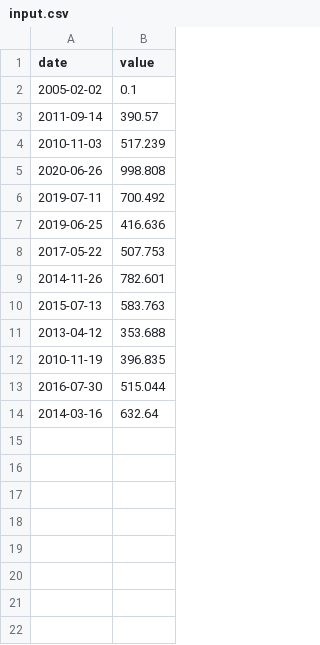
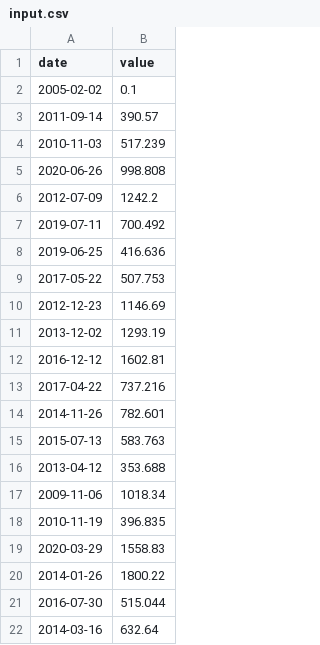
Before and after one commit to rmitache-ai/CPP-Module-09, a CSV file: ex00/input.csv, drawn as a sheet.

```diff
--- a/ex00/input.csv
+++ b/ex00/input.csv
@@ -5,2 +5,3 @@ date | value
 2020-06-26 | 998.808
+2012-07-09 | 1242.2
 2019-07-11 | 700.492
@@ -8,2 +9,6 @@ date | value
 2017-05-22 | 507.753
+2012-12-23 | 1146.69
+2013-12-02 | 1293.19
+2016-12-12 | 1602.81
+2017-04-22 | 737.216
 2014-11-26 | 782.601
@@ -11,3 +16,6 @@ date | value
 2013-04-12 | 353.688
+2009-11-06 | 1018.34
 2010-11-19 | 396.835
+2020-03-29 | 1558.83
+2014-01-26 | 1800.22
 2016-07-30 | 515.044
```
Also changed, not shown: 6 other files.
